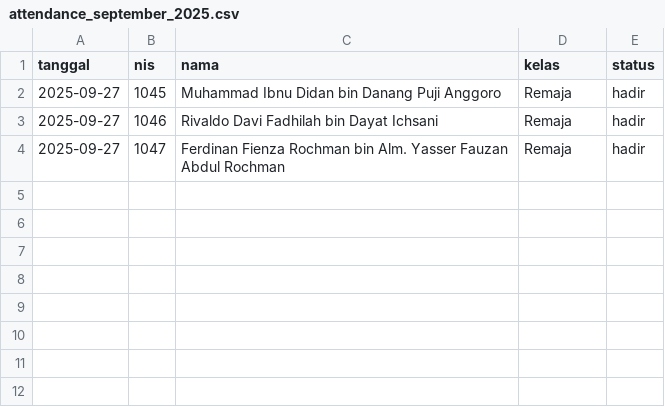
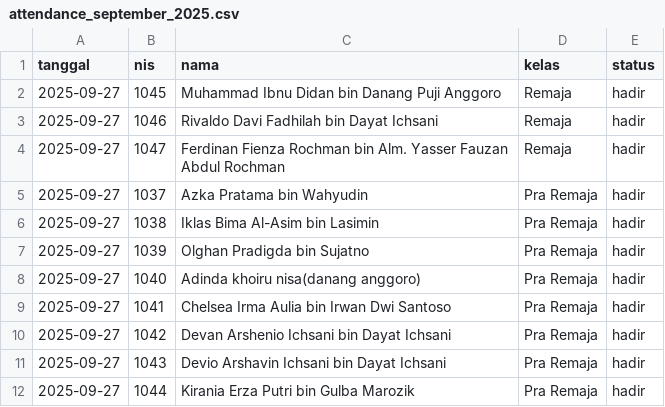
Before and after one commit to bidaayu/bidaayu-app, a CSV file: attendance_september_2025.csv, drawn as a sheet.

Commit message:
update attendance 2025-10-27T15:19:46.250Z

```diff
--- a/attendance_september_2025.csv
+++ b/attendance_september_2025.csv
@@ -4 +4,9 @@ tanggal,nis,nama,kelas,status
 2025-09-27,1047,Ferdinan Fienza Rochman bin Alm. Yasser Fauzan Abdul Rochman,Remaja,hadir
+2025-09-27,1037,Azka Pratama bin Wahyudin,Pra Remaja,hadir
+2025-09-27,1038,Iklas Bima Al-Asim bin Lasimin,Pra Remaja,hadir
+2025-09-27,1039,Olghan Pradigda bin Sujatno,Pra Remaja,hadir
+2025-09-27,1040,Adinda khoiru nisa(danang anggoro),Pra Remaja,hadir
+2025-09-27,1041,Chelsea Irma Aulia bin Irwan Dwi Santoso,Pra Remaja,hadir
+2025-09-27,1042,Devan Arshenio Ichsani bin Dayat Ichsani,Pra Remaja,hadir
+2025-09-27,1043,Devio Arshavin Ichsani  bin Dayat Ichsani,Pra Remaja,hadir
+2025-09-27,1044,Kirania Erza Putri bin Gulba Marozik,Pra Remaja,hadir
```
